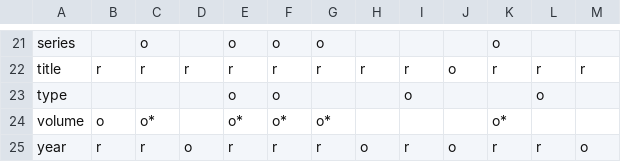
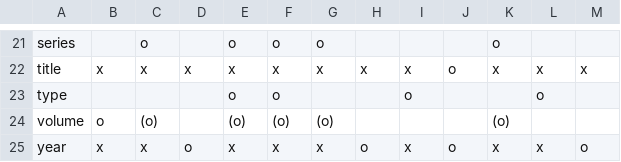
Before and after one commit to ropensci/cffr, a CSV file: inst/extdata/bibtex_field_entry.csv, drawn as a sheet; only a part is shown, gaps mark what is left out; the diff covers the shown part only; the diff names each change by its address in the sheet, - before the commit and + after, or states it on an @@ line.

```diff
--- a/inst/extdata/bibtex_field_entry.csv
+++ b/inst/extdata/bibtex_field_entry.csv
-B22: r
+B22: x
-C22: r
+C22: x
-D22: r
+D22: x
-E22: r
+E22: x
-F22: r
+F22: x
-G22: r
+G22: x
-H22: r
+H22: x
-I22: r
+I22: x
-K22: r
+K22: x
-L22: r
+L22: x
-M22: r
+M22: x
-C24: o*
+C24: (o)
-E24: o*
+E24: (o)
-F24: o*
+F24: (o)
-G24: o*
+G24: (o)
-K24: o*
+K24: (o)
-B25: r
+B25: x
-C25: r
+C25: x
-E25: r
+E25: x
-F25: r
+F25: x
-G25: r
+G25: x
-I25: r
+I25: x
-K25: r
+K25: x
-L25: r
+L25: x
```
Also changed, not shown: 26 edited cells elsewhere in this file, 33 other files.
